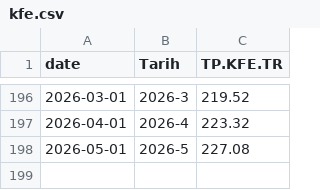
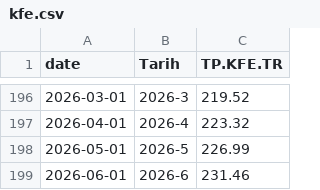
Before and after one commit to onatozmenn/sold, a CSV file: datasets/kfe.csv, drawn as a sheet; only a part is shown, gaps mark what is left out.

```diff
--- a/datasets/kfe.csv
+++ b/datasets/kfe.csv
@@ -197,2 +197,3 @@ date,Tarih,TP.KFE.TR
 2026-04-01,2026-4,223.32
-2026-05-01,2026-5,227.08
+2026-05-01,2026-5,226.99
+2026-06-01,2026-6,231.46
```
Also changed, not shown: datasets/unit_prices.csv.
